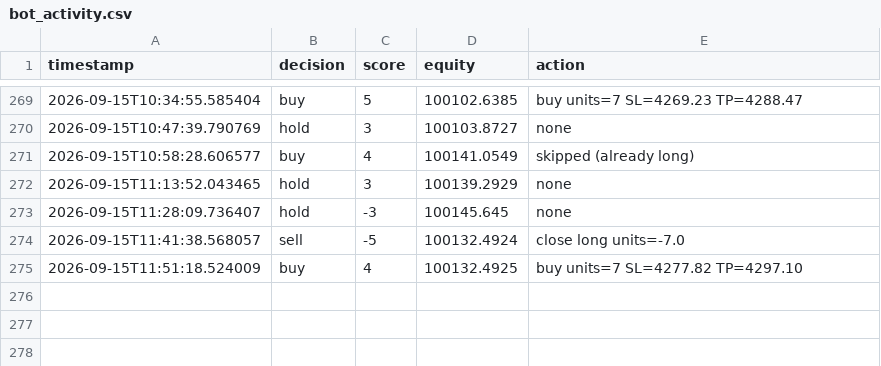
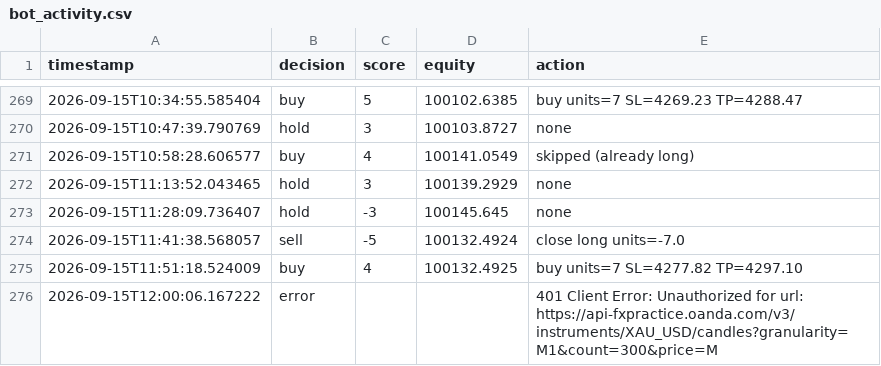
Before and after one commit to takshsheth0901-source/bot-2, a CSV file: bot_activity.csv, drawn as a sheet; only a part is shown, gaps mark what is left out.

Commit message:
Bot run: Tue Sep 15 12:00:11 UTC 2026

```diff
--- a/bot_activity.csv
+++ b/bot_activity.csv
@@ -275 +275,2 @@ timestamp,decision,score,equity,action
 2026-09-15T11:51:18.524009,buy,4,100132.4925,buy units=7 SL=4277.82 TP=4297.10
+2026-09-15T12:00:06.167222,error,,,401 Client Error: Unauthorized for url: https://api-fxpractice.oanda.com/v3/instruments/XAU_USD/candles?granularity=M1&count=300&price=M
```
